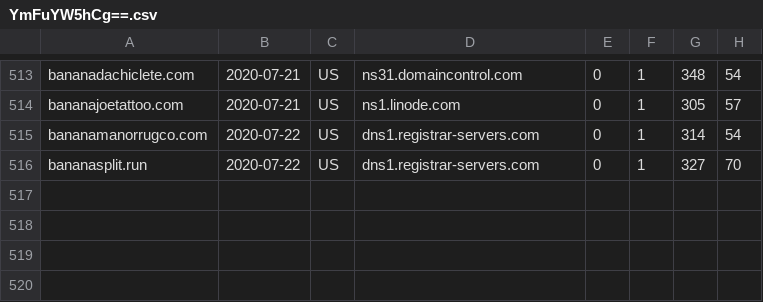
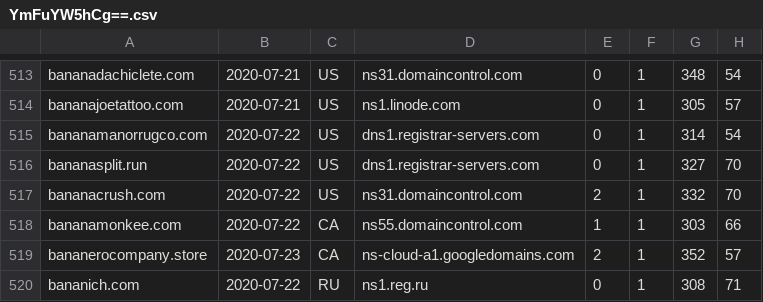
Before and after one commit to gmckerrell/hack-a-thon-2020, a CSV file: results/YmFuYW5hCg==.csv, drawn as a sheet; only a part is shown, gaps mark what is left out.

Commit message:
Analyzed DNS data

```diff
--- a/results/YmFuYW5hCg==.csv
+++ b/results/YmFuYW5hCg==.csv
@@ -516 +516,5 @@ bananamanorrugco.com,2020-07-22,US,dns1.registrar-servers.com,0,1,314,54
 bananasplit.run,2020-07-22,US,dns1.registrar-servers.com,0,1,327,70
+bananacrush.com,2020-07-22,US,ns31.domaincontrol.com,2,1,332,70
+bananamonkee.com,2020-07-22,CA,ns55.domaincontrol.com,1,1,303,66
+bananerocompany.store,2020-07-23,CA,ns-cloud-a1.googledomains.com,2,1,352,57
+bananich.com,2020-07-22,RU,ns1.reg.ru,0,1,308,71
```
Also changed, not shown: results/bWNhZmVlCg==.csv, 4 other files.
